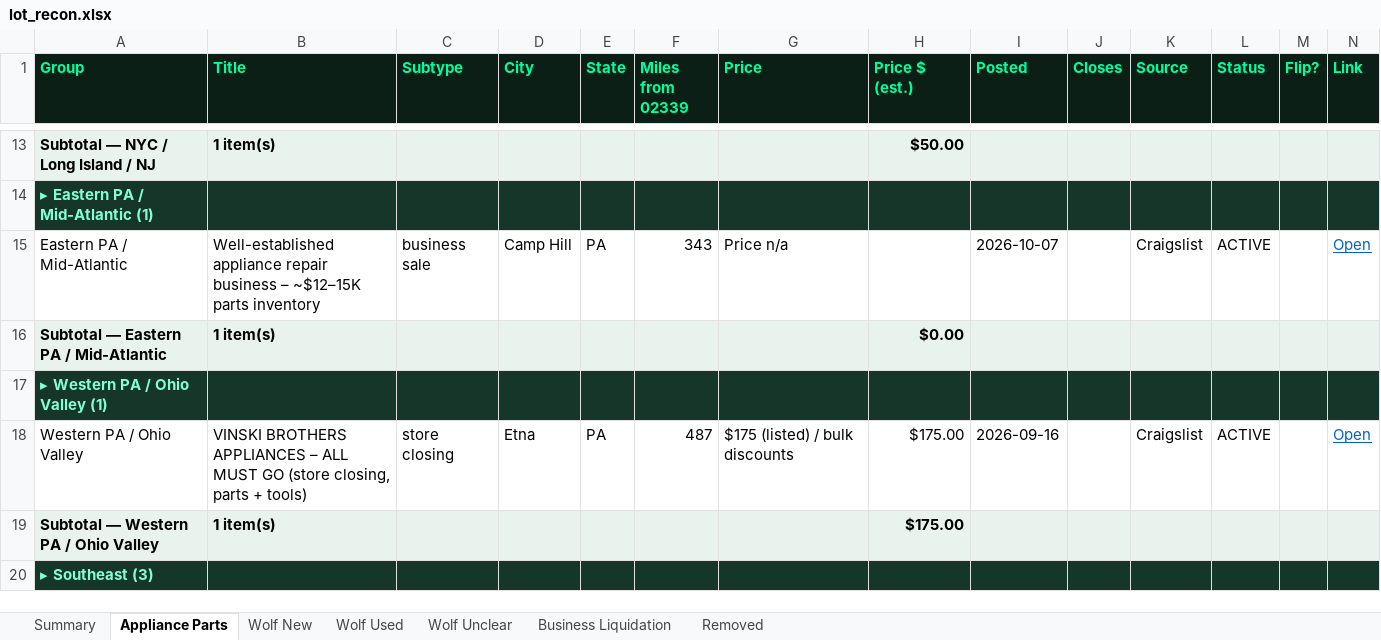
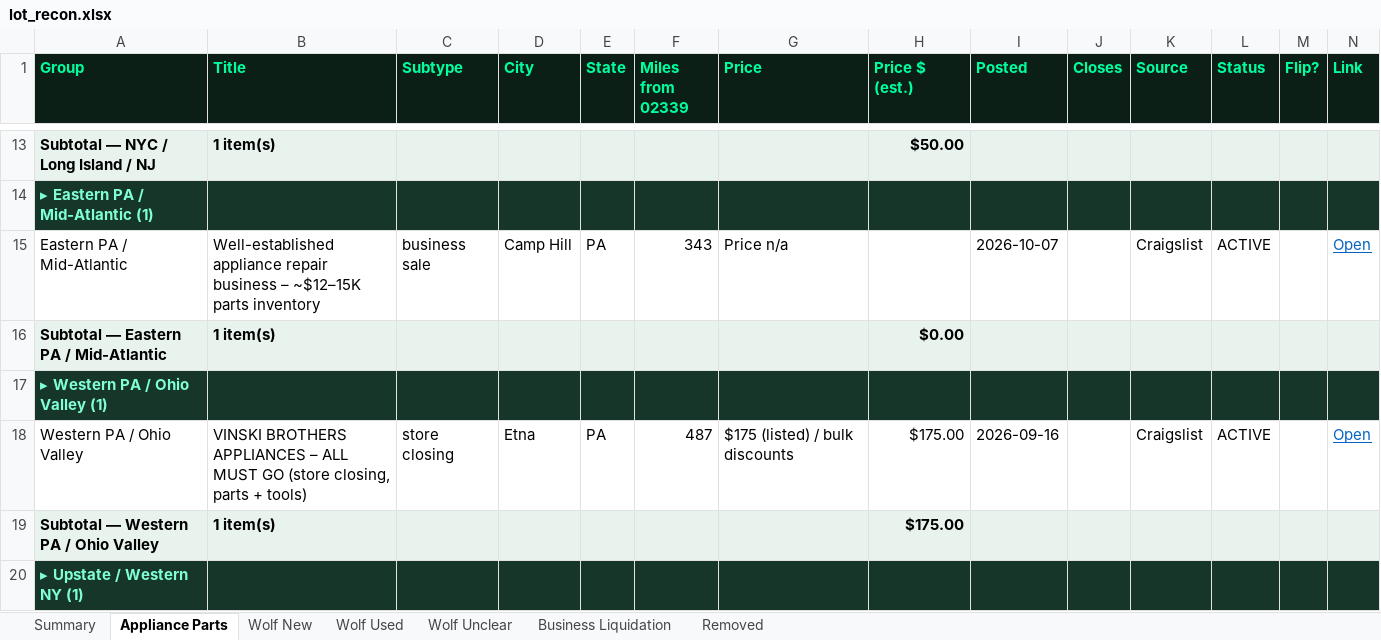
Before and after one commit to theequipmentpark/lot-recon, an Excel workbook: lot_recon.xlsx, sheet Appliance Parts, drawn as a sheet; only a part is shown, gaps mark what is left out; the shorter side is filled out with more unchanged rows; values as stored, in another font and other column widths than the file's, no borders; rows hold the shown columns only; the diff covers the shown part only; the diff names each change by its address in the sheet, - before the commit and + after, or states it on an @@ line.

```diff
--- a/lot_recon.xlsx (sheet Appliance Parts)
+++ b/lot_recon.xlsx (sheet Appliance Parts)
+row 20: ▸ Upstate / Western NY (1)
```
Also changed, not shown: 2 added rows elsewhere in this sheet, sheet Removed, sheet Summary, 1 other file.
